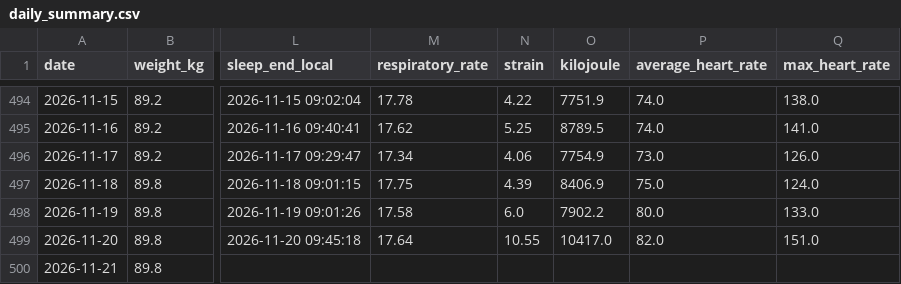
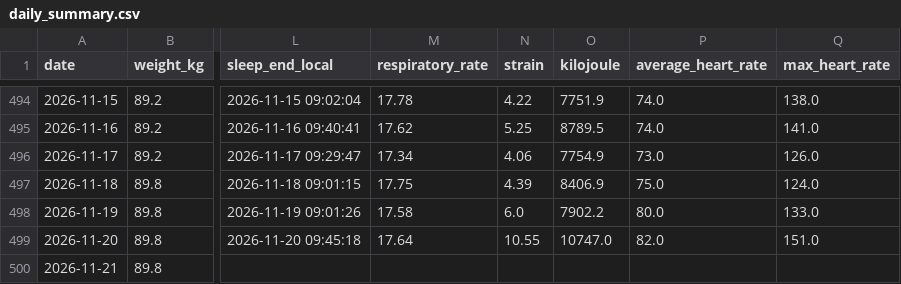
Before and after one commit to 4nd7ey-lab/whoop-public, a CSV file: daily_summary.csv, drawn as a sheet; only a part is shown, gaps mark what is left out; the diff names each change by its address in the sheet, - before the commit and + after, or states it on an @@ line.

Commit message:
mirror: update from Sheets

```diff
--- a/daily_summary.csv
+++ b/daily_summary.csv
-O499 (kilojoule): 10417.0
+O499 (kilojoule): 10747.0
```
